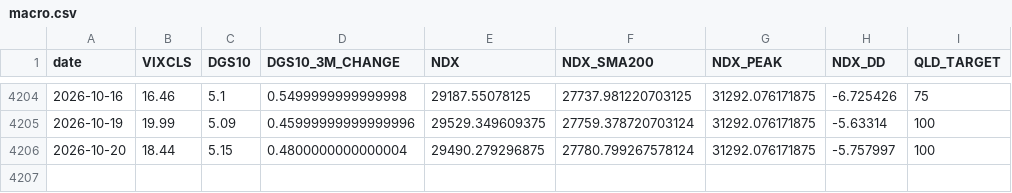
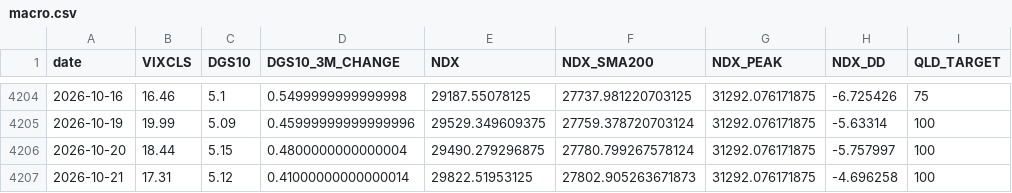
Before and after one commit to FaAgFFXA6SSkln/NDX_AGENT, a CSV file: macro.csv, drawn as a sheet; only a part is shown, gaps mark what is left out.

```diff
--- a/macro.csv
+++ b/macro.csv
@@ -4206 +4206,2 @@ date,VIXCLS,DGS10,DGS10_3M_CHANGE,NDX,NDX_SMA200,NDX_PEAK,NDX_DD,QLD_TARGET
 2026-10-20,18.44,5.15,0.4800000000000004,29490.279296875,27780.799267578124,31292.076171875,-5.757997,100
+2026-10-21,17.31,5.12,0.41000000000000014,29822.51953125,27802.905263671873,31292.076171875,-4.696258,100
```
Also changed, not shown: 1 other file.
